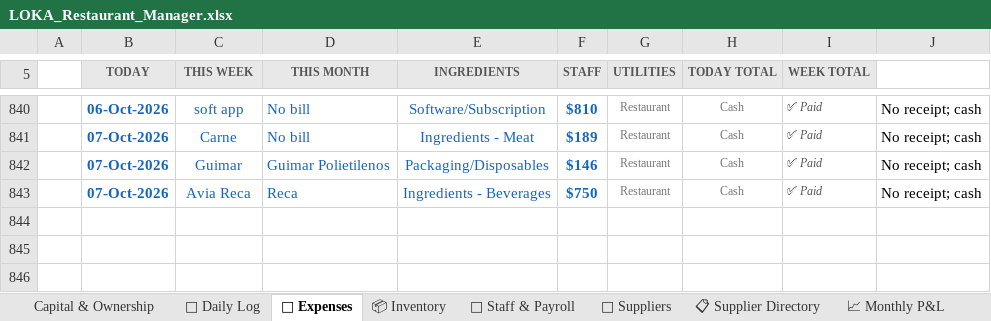
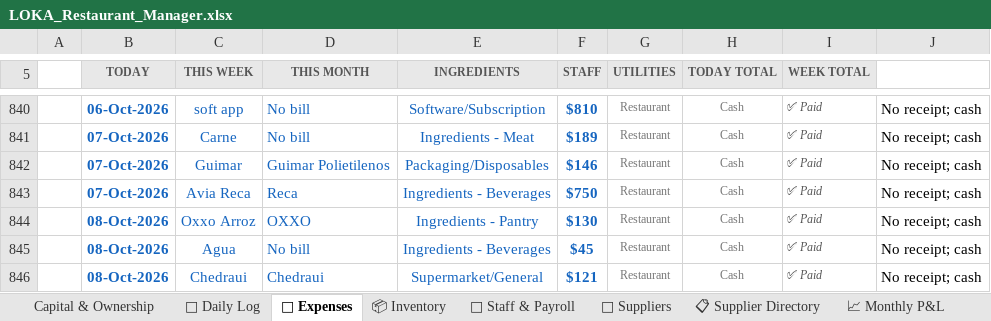
Before and after one commit to mirchimexico-coder/LOKA, an Excel workbook: LOKA_Restaurant_Manager.xlsx, sheet 💸 Expenses, drawn as a sheet; only a part is shown, gaps mark what is left out; values as stored, in another font and other column widths than the file's, no borders; conditional formats not drawn; the diff names each change by its address in the sheet, - before the commit and + after, or states it on an @@ line.

Commit message:
LOKA 12-Oct-2026 | EOD | day 2026-10-08: rev $2,665 exp $296 net $2,369 | bal vs capital $-18,191
Changed: LOKA_Restaurant_Manager.xlsx, dashboard.html, loka.py, today.txt
+ 3 backup/day file(s)

```diff
--- a/LOKA_Restaurant_Manager.xlsx (sheet 💸 Expenses)
+++ b/LOKA_Restaurant_Manager.xlsx (sheet 💸 Expenses)
+row 844:  | 08-Oct-2026 | Oxxo Arroz | OXXO | Ingredients - Pantry | $130 | Restaurant | Cash | ✅ Paid | No receipt; cash
+row 845:  | 08-Oct-2026 | Agua | No bill | Ingredients - Beverages | $45 | Restaurant | Cash | ✅ Paid | No receipt; cash
+row 846:  | 08-Oct-2026 | Chedraui | Chedraui | Supermarket/General | $121 | Restaurant | Cash | ✅ Paid | No receipt; cash
```
Also changed, not shown: sheet 📅 Daily Log, sheet 💰 Owner Ledger, sheet Capital & Ownership, 6 other files.
